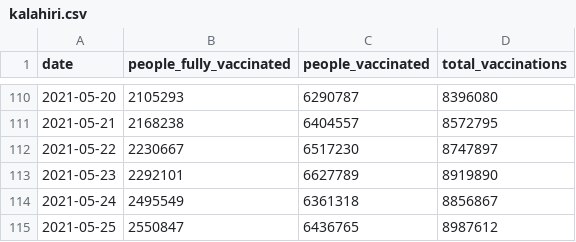
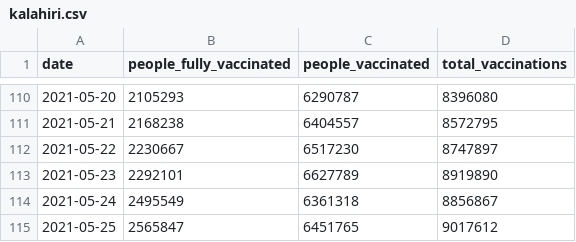
Before and after one commit to Sikerdebaard/vaccinatie-orakel, a CSV file: data/models/kalahiri.csv, drawn as a sheet; only a part is shown, gaps mark what is left out.

```diff
--- a/data/models/kalahiri.csv
+++ b/data/models/kalahiri.csv
@@ -114,2 +114,2 @@ date,people_fully_vaccinated,people_vaccinated,total_vaccinations
 2021-05-24,2495549,6361318,8856867
-2021-05-25,2550847,6436765,8987612
+2021-05-25,2565847,6451765,9017612
```
Also changed, not shown: data/ensemble.csv, data/models/yorickb.csv, 8 other files.
